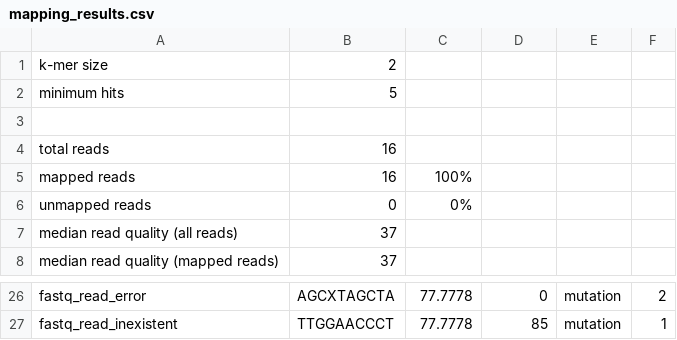
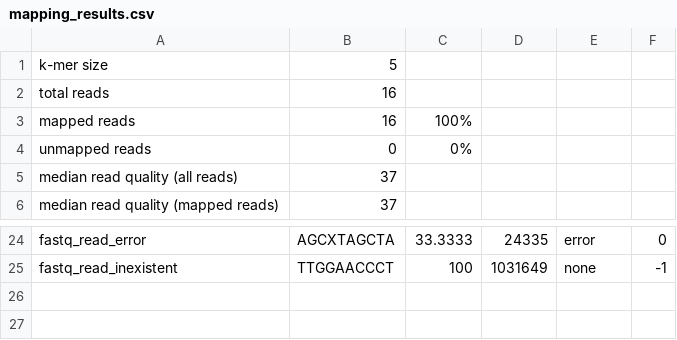
Before and after one commit to rayaneaitallaoua/DevOps_24_25, a CSV file: mapping_results.csv, drawn as a sheet; only a part is shown, gaps mark what is left out; removed rows and columns are numbered as before the commit, all else as after; the diff covers the shown part only; the diff names each change by its address in the sheet, - before the commit and + after, or states it on an @@ line.

```diff
--- a/mapping_results.csv
+++ b/mapping_results.csv
-B1: 2
+B1: 5
-row 2: minimum hits | 5
-row 3: (empty)
-C24: 77.7778
+C24: 33.3333
-D24: 0
+D24: 24335
-E24: mutation
+E24: error
-F24: 2
+F24: 0
-C25: 77.7778
+C25: 100
-D25: 85
+D25: 1031649
-E25: mutation
+E25: none
-F25: 1
+F25: -1
```
Also changed, not shown: 41 edited cells elsewhere in this file, 2 other files.
